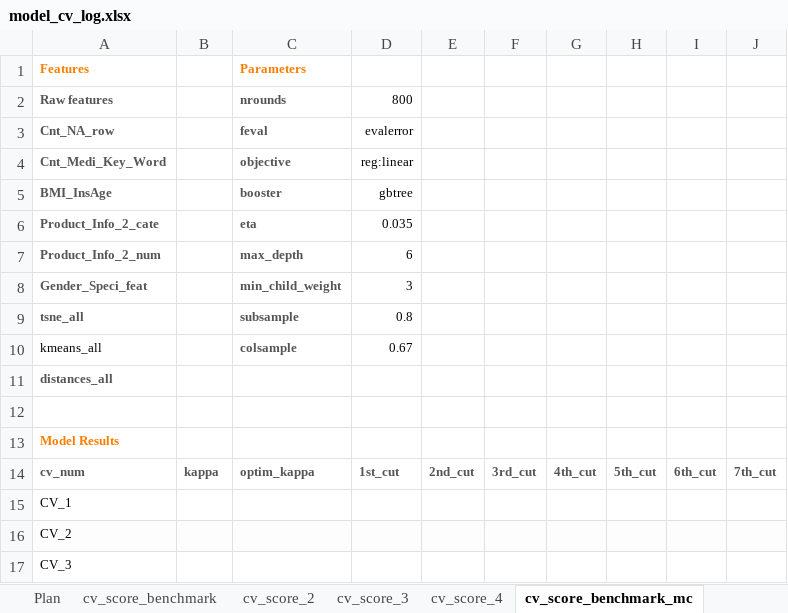
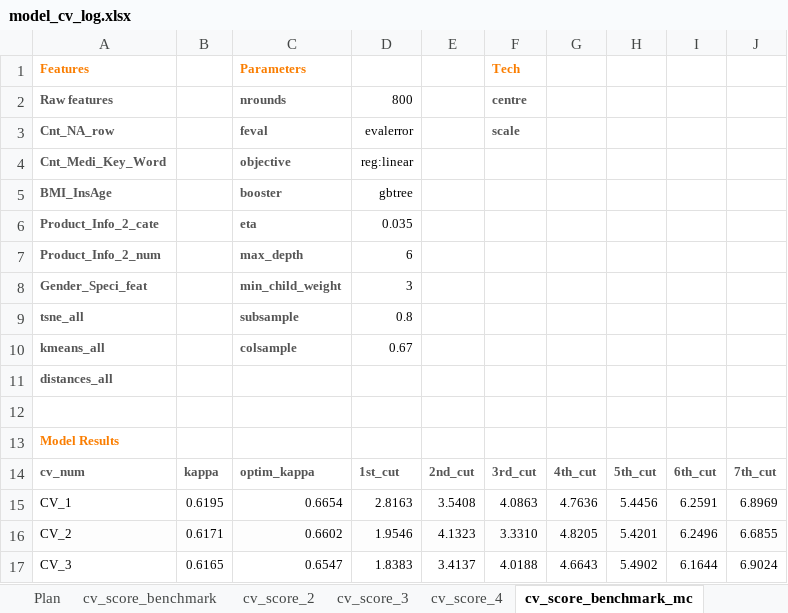
Before and after one commit to ivanliu1989/Prudential-Life-Insurance-Assessment, an Excel workbook: model_cv_log.xlsx, sheet cv_score_benchmark_mc, drawn as a sheet; only a part is shown; values as stored, in another font and other column widths than the file's, no borders; charts and pictures not drawn; the diff covers the shown part only; the diff names each change by its address in the sheet, - before the commit and + after, or states it on an @@ line.

```diff
--- a/model_cv_log.xlsx (sheet cv_score_benchmark_mc)
+++ b/model_cv_log.xlsx (sheet cv_score_benchmark_mc)
-F1: (empty)
+F1: Tech
-F2: (empty)
+F2: centre
-F3: (empty)
+F3: scale
@@ A10 bold: off → on, text colour: black → #555555 @@
-B15: (empty)
+B15: 0.6195
-C15: (empty)
+C15: 0.6654
-D15: (empty)
+D15: 2.8163
-E15: (empty)
+E15: 3.5408
-F15: (empty)
+F15: 4.0863
-G15: (empty)
+G15: 4.7636
-H15: (empty)
+H15: 5.4456
-I15: (empty)
+I15: 6.2591
-J15: (empty)
+J15: 6.8969
-B16: (empty)
+B16: 0.6171
-C16: (empty)
+C16: 0.6602
-D16: (empty)
+D16: 1.9546
-E16: (empty)
+E16: 4.1323
-F16: (empty)
+F16: 3.3310
-G16: (empty)
+G16: 4.8205
-H16: (empty)
+H16: 5.4201
-I16: (empty)
+I16: 6.2496
-J16: (empty)
+J16: 6.6855
-B17: (empty)
+B17: 0.6165
-C17: (empty)
+C17: 0.6547
-D17: (empty)
+D17: 1.8383
-E17: (empty)
+E17: 3.4137
-F17: (empty)
+F17: 4.0188
-G17: (empty)
+G17: 4.6643
-H17: (empty)
+H17: 5.4902
-I17: (empty)
+I17: 6.1644
-J17: (empty)
+J17: 6.9024
```
Also changed, not shown: 1 added row, 1 removed row and 18 edited cells elsewhere in this sheet, sheet cv_score_4, sheet cv_score_3, sheet cv_score_2, sheet cv_score_benchmark, other sheet tabs, charts or pictures, 5 other files.
